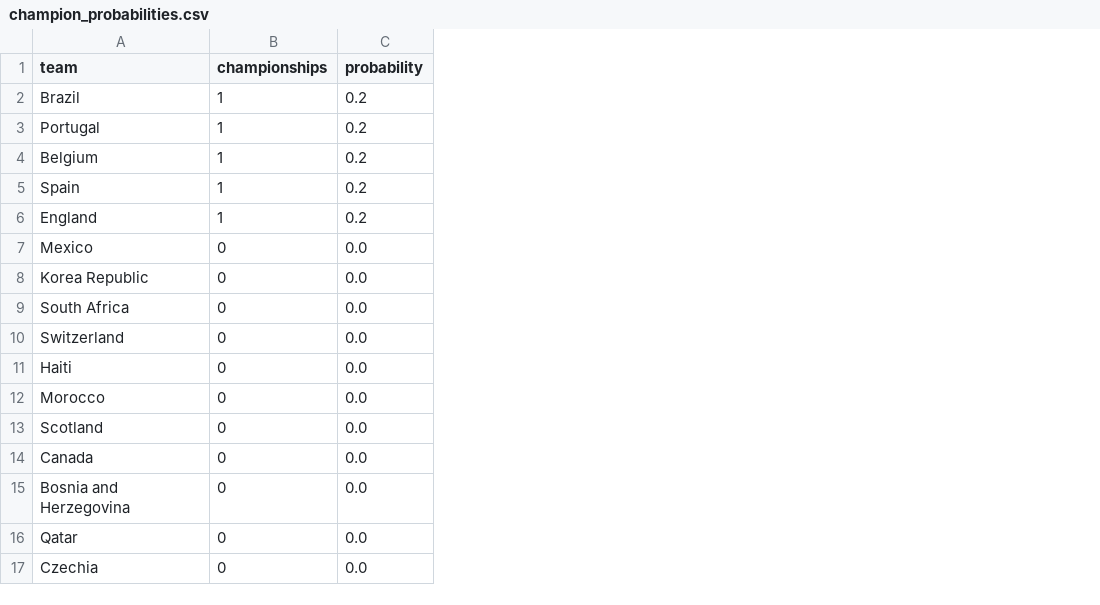
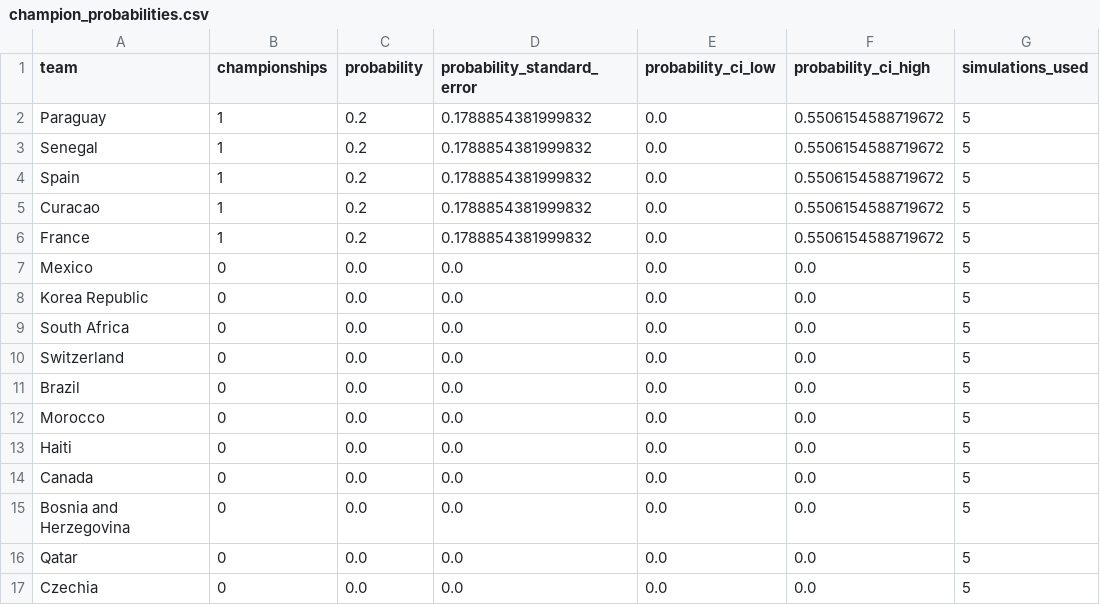
Before and after one commit to pedr0torcivia/World-Cup-2026-Simulation, a CSV file: outputs/champion_probabilities.csv, drawn as a sheet; only a part is shown; removed rows and columns are numbered as before the commit, all else as after; the diff covers the shown part only; the diff names each change by its address in the sheet, - before the commit and + after, or states it on an @@ line.

```diff
--- a/outputs/champion_probabilities.csv
+++ b/outputs/champion_probabilities.csv
+column D (probability_standard_error), rows 2-4: all 0.1788854381999832; rows 6-10: 0.1788854381999832 | 0.0 | 0.0 | 0.0 | 0.0; rows 13-17: all 0.0
+column E (probability_ci_low), rows 2-4: all 0.0; rows 6-10: all 0.0; rows 13-17: all 0.0
+column F (probability_ci_high), rows 2-4: all 0.5506154588719672; rows 6-10: 0.5506154588719672 | 0.0 | 0.0 | 0.0 | 0.0; rows 13-17: all 0.0
+column G (simulations_used), rows 2-4: all 5; rows 6-10: all 5; rows 13-17: all 5
-row 2: Brazil | 1 | 0.2
-A2 (team): Portugal
+A2 (team): Paraguay
-A3 (team): Belgium
+A3 (team): Senegal
+row 5: Curacao | 1 | 0.2 | 0.1788854381999832 | 0.0 | 0.5506154588719672 | 5
-A6 (team): England
+A6 (team): France
+row 11: Brazil | 0 | 0.0 | 0.0 | 0.0 | 0.0 | 5
@@ row 13 moved to row 21: Scotland @@
```
Also changed, not shown: 3 added rows, 4 removed rows, 2 moved rows and 4 edited cells elsewhere in this file, outputs/injuries_summary.csv, 43 other files.
